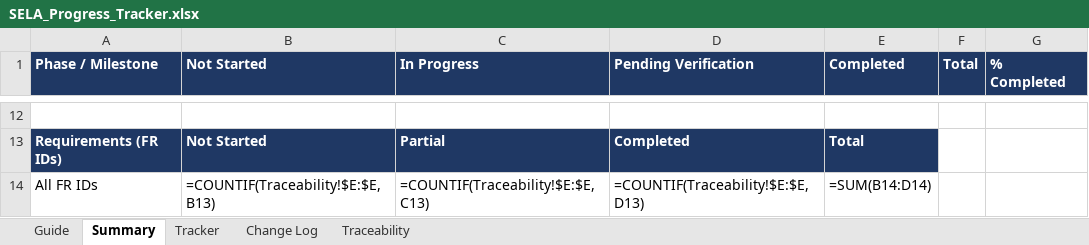
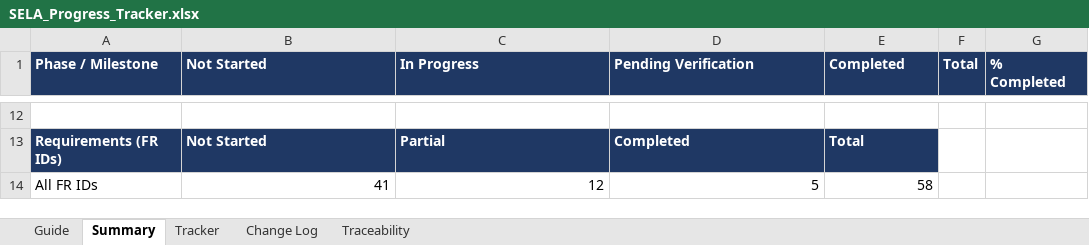
Before and after one commit to Briyantama/SELA, an Excel workbook: docs/tracking/SELA_Progress_Tracker.xlsx, sheet Summary, drawn as a sheet; only a part is shown, gaps mark what is left out; values as stored, in another font and other column widths than the file's, no borders; formulas without a stored value are shown as written; the diff covers the shown part only; the diff names each change by its address in the sheet, - before the commit and + after, or states it on an @@ line.

```diff
--- a/docs/tracking/SELA_Progress_Tracker.xlsx (sheet Summary)
+++ b/docs/tracking/SELA_Progress_Tracker.xlsx (sheet Summary)
-B14 (Not Started): =COUNTIF(Traceability!$E:$E,B13)
+B14 (Not Started): 41
-C14 (In Progress): =COUNTIF(Traceability!$E:$E,C13)
+C14 (In Progress): 12
-D14 (Pending Verification): =COUNTIF(Traceability!$E:$E,D13)
+D14 (Pending Verification): 5
-E14 (Completed): =SUM(B14:D14)
+E14 (Completed): 58
```
Also changed, not shown: 60 edited cells elsewhere in this sheet, sheet Change Log, sheet Tracker, sheet Guide, sheet Traceability, 4 other files.
